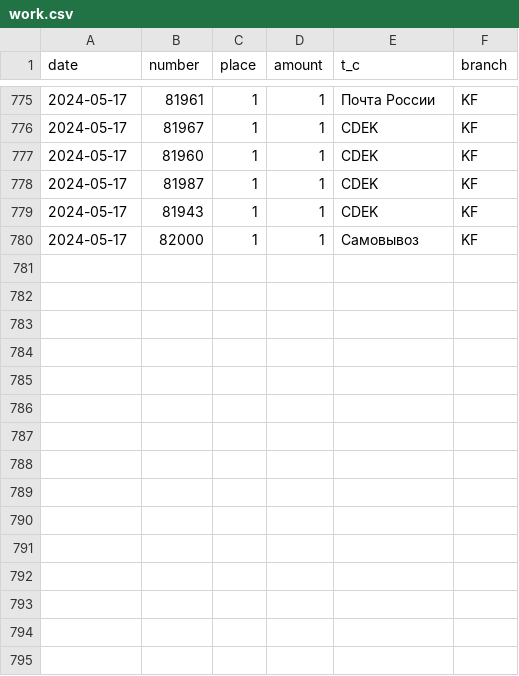
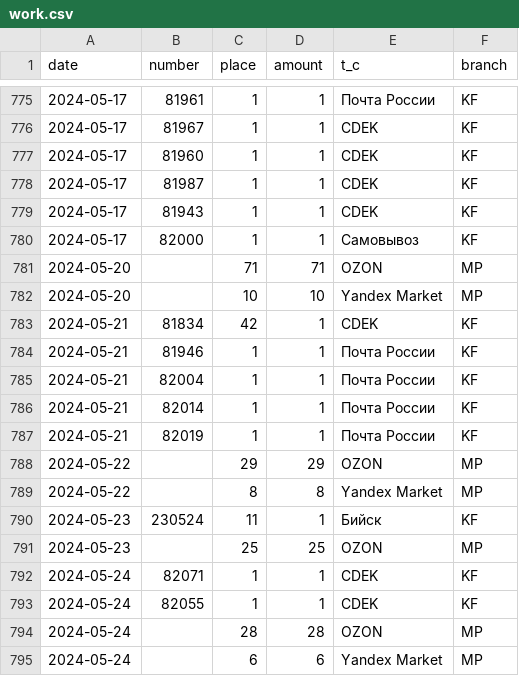
Before and after one commit to maxtyrsa/kupiflakon, a CSV file: files/work.csv, drawn as a sheet; only a part is shown, gaps mark what is left out; the diff names each change by its address in the sheet, - before the commit and + after, or states it on an @@ line.

Commit message:
work csv 24.05.24

```diff
--- a/files/work.csv
+++ b/files/work.csv
+row 781: 2024-05-20 |  | 71 | 71 | OZON | MP
+row 782: 2024-05-20 |  | 10 | 10 | Yandex Market | MP
+row 783: 2024-05-21 | 81834 | 42 | 1 | CDEK | KF
+row 784: 2024-05-21 | 81946 | 1 | 1 | Почта России | KF
+row 785: 2024-05-21 | 82004 | 1 | 1 | Почта России | KF
+row 786: 2024-05-21 | 82014 | 1 | 1 | Почта России | KF
+row 787: 2024-05-21 | 82019 | 1 | 1 | Почта России | KF
+row 788: 2024-05-22 |  | 29 | 29 | OZON | MP
+row 789: 2024-05-22 |  | 8 | 8 | Yandex Market | MP
+row 790: 2024-05-23 | 230524 | 11 | 1 | Бийск | KF
+row 791: 2024-05-23 |  | 25 | 25 | OZON | MP
+row 792: 2024-05-24 | 82071 | 1 | 1 | CDEK | KF
+row 793: 2024-05-24 | 82055 | 1 | 1 | CDEK | KF
+row 794: 2024-05-24 |  | 28 | 28 | OZON | MP
+row 795: 2024-05-24 |  | 6 | 6 | Yandex Market | MP
```
